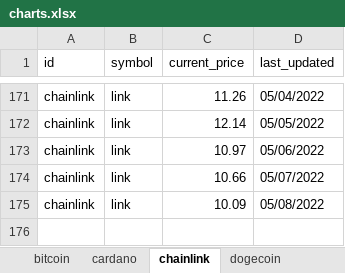
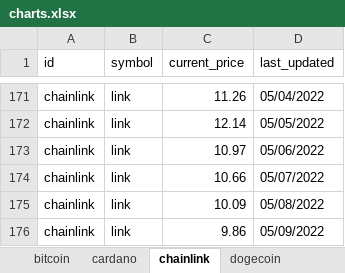
Before and after one commit to dfinke/TrackCrypto, an Excel workbook: charts.xlsx, sheet chainlink, drawn as a sheet; only a part is shown, gaps mark what is left out; values as stored, in another font and other column widths than the file's, no borders; charts and pictures not drawn; the diff names each change by its address in the sheet, - before the commit and + after, or states it on an @@ line.

```diff
--- a/charts.xlsx (sheet chainlink)
+++ b/charts.xlsx (sheet chainlink)
+row 176: chainlink | link | 9.86 | 05/09/2022
```
Also changed, not shown: sheet bitcoin, sheet uniswap, sheet solana, sheet cardano, sheet litecoin, sheet ethereum, 1 more sheet, charts or pictures, coins.xlsx, 8 other files.
